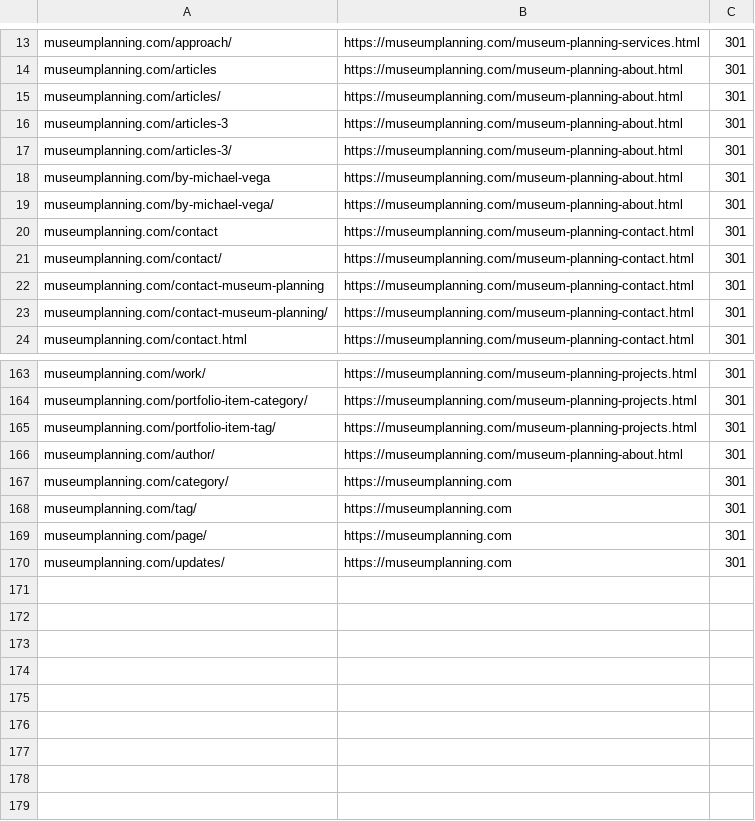
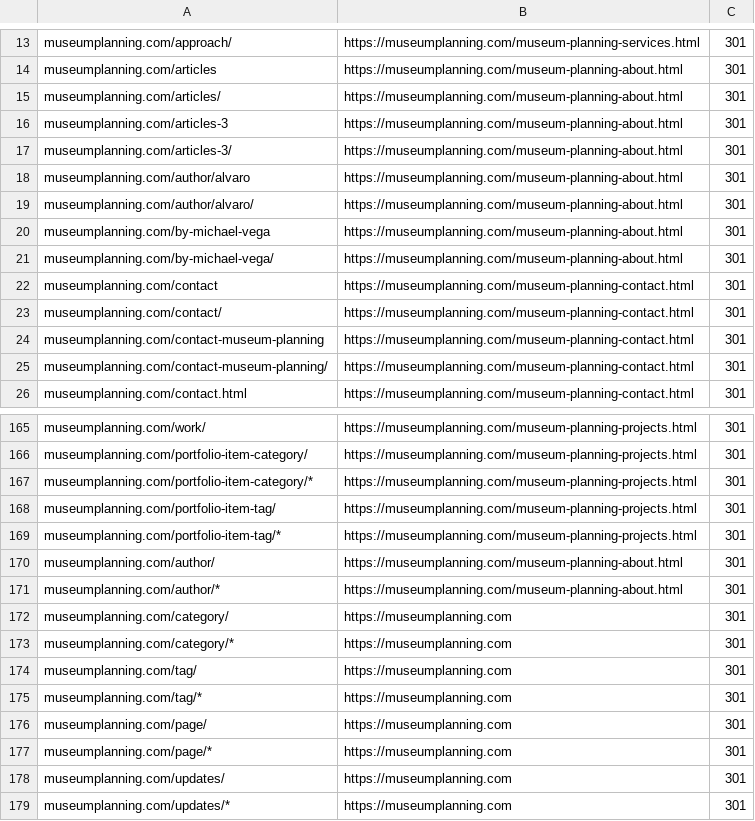
Before and after one commit to Museum-Planning-LLC/website-2.0, a CSV file: redirects/cloudflare-bulk-redirects.csv, drawn as a sheet; only a part is shown, gaps mark what is left out.

```diff
--- a/redirects/cloudflare-bulk-redirects.csv
+++ b/redirects/cloudflare-bulk-redirects.csv
@@ -17,2 +17,4 @@
 "museumplanning.com/articles-3/","https://museumplanning.com/museum-planning-about.html","301"
+"museumplanning.com/author/alvaro","https://museumplanning.com/museum-planning-about.html","301"
+"museumplanning.com/author/alvaro/","https://museumplanning.com/museum-planning-about.html","301"
 "museumplanning.com/by-michael-vega","https://museumplanning.com/museum-planning-about.html","301"
@@ -164,7 +166,14 @@
 "museumplanning.com/portfolio-item-category/","https://museumplanning.com/museum-planning-projects.html","301"
+"museumplanning.com/portfolio-item-category/*","https://museumplanning.com/museum-planning-projects.html","301"
 "museumplanning.com/portfolio-item-tag/","https://museumplanning.com/museum-planning-projects.html","301"
+"museumplanning.com/portfolio-item-tag/*","https://museumplanning.com/museum-planning-projects.html","301"
 "museumplanning.com/author/","https://museumplanning.com/museum-planning-about.html","301"
+"museumplanning.com/author/*","https://museumplanning.com/museum-planning-about.html","301"
 "museumplanning.com/category/","https://museumplanning.com","301"
+"museumplanning.com/category/*","https://museumplanning.com","301"
 "museumplanning.com/tag/","https://museumplanning.com","301"
+"museumplanning.com/tag/*","https://museumplanning.com","301"
 "museumplanning.com/page/","https://museumplanning.com","301"
+"museumplanning.com/page/*","https://museumplanning.com","301"
 "museumplanning.com/updates/","https://museumplanning.com","301"
+"museumplanning.com/updates/*","https://museumplanning.com","301"
```
Also changed, not shown: 4 other files.
